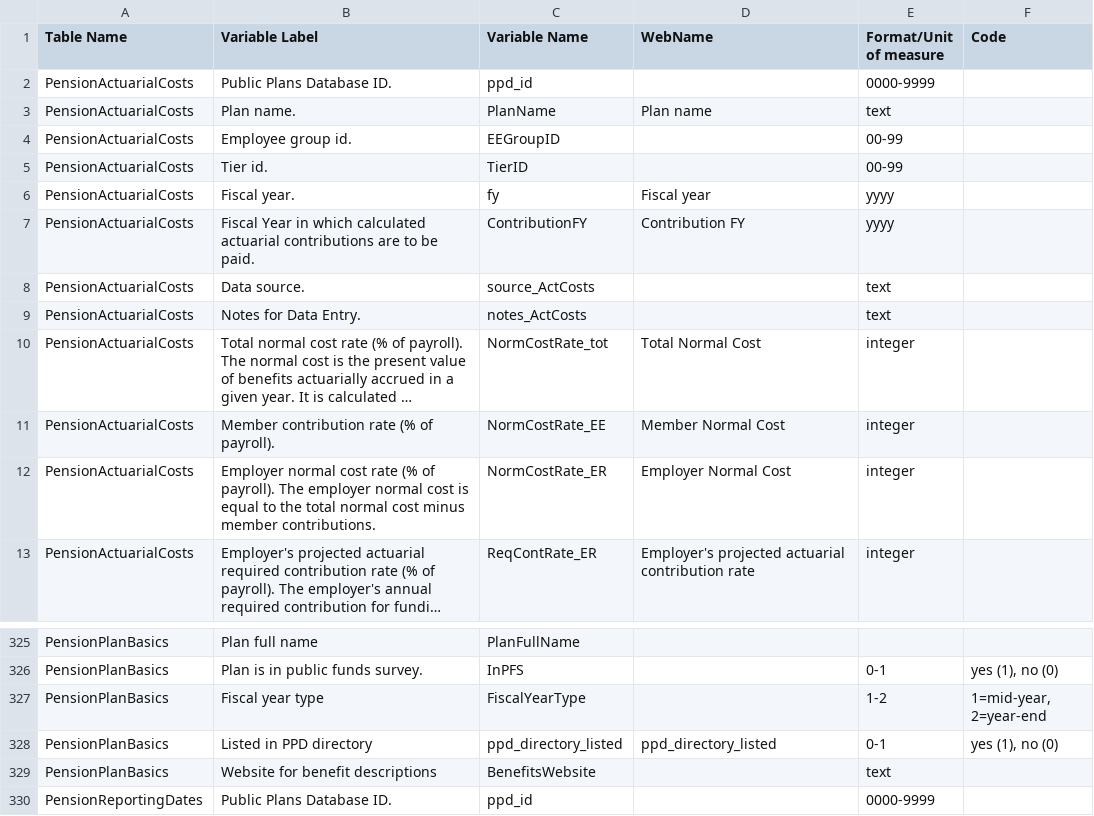
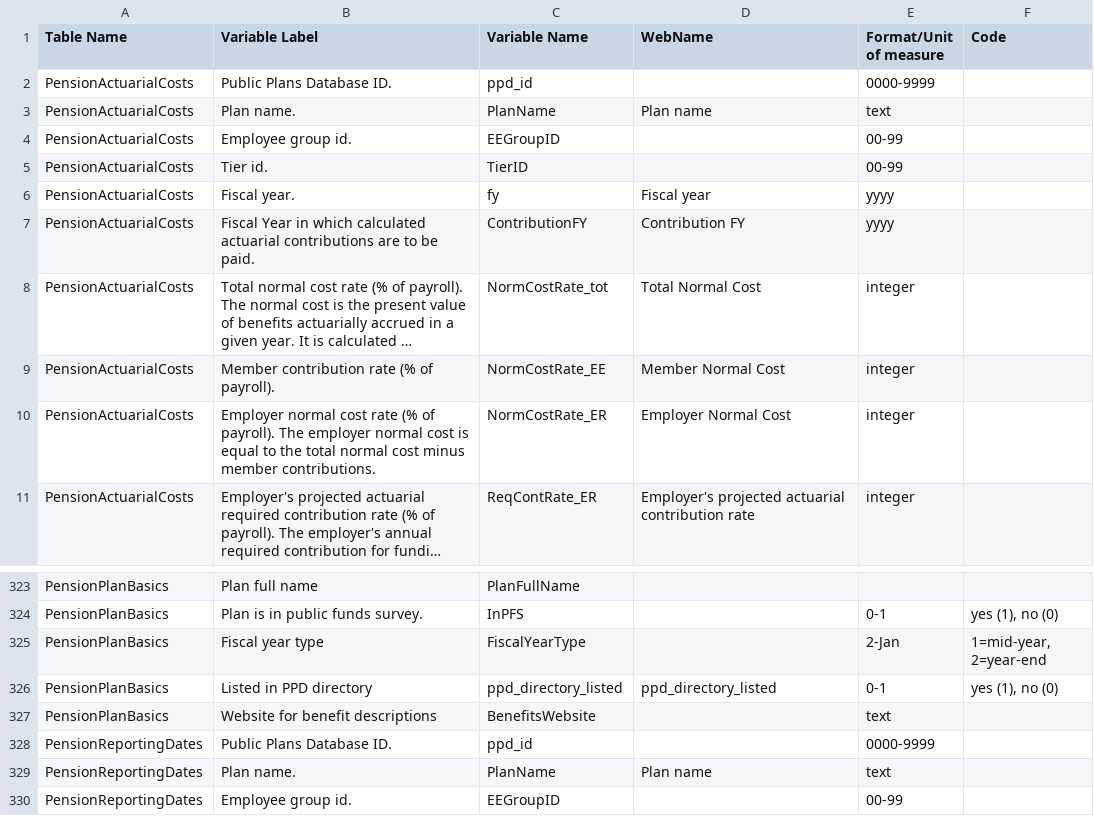
Before and after one commit to ReasonFoundation/databaseR, a CSV file: files/Variable-List.csv, drawn as a sheet; only a part is shown, gaps mark what is left out; the shorter side is filled out with more unchanged rows; long unchanged cells end in …; removed rows and columns are numbered as before the commit, all else as after; the diff names each change by its address in the sheet, - before the commit and + after, or states it on an @@ line.

Commit message:
Add files via upload

```diff
--- a/files/Variable-List.csv
+++ b/files/Variable-List.csv
-row 8: PensionActuarialCosts | Data source. | source_ActCosts |  | text
-row 9: PensionActuarialCosts | Notes for Data Entry. | notes_ActCosts |  | text
-E325 (Format/Unit of measure): 1-2
+E325 (Format/Unit of measure): 2-Jan
```
